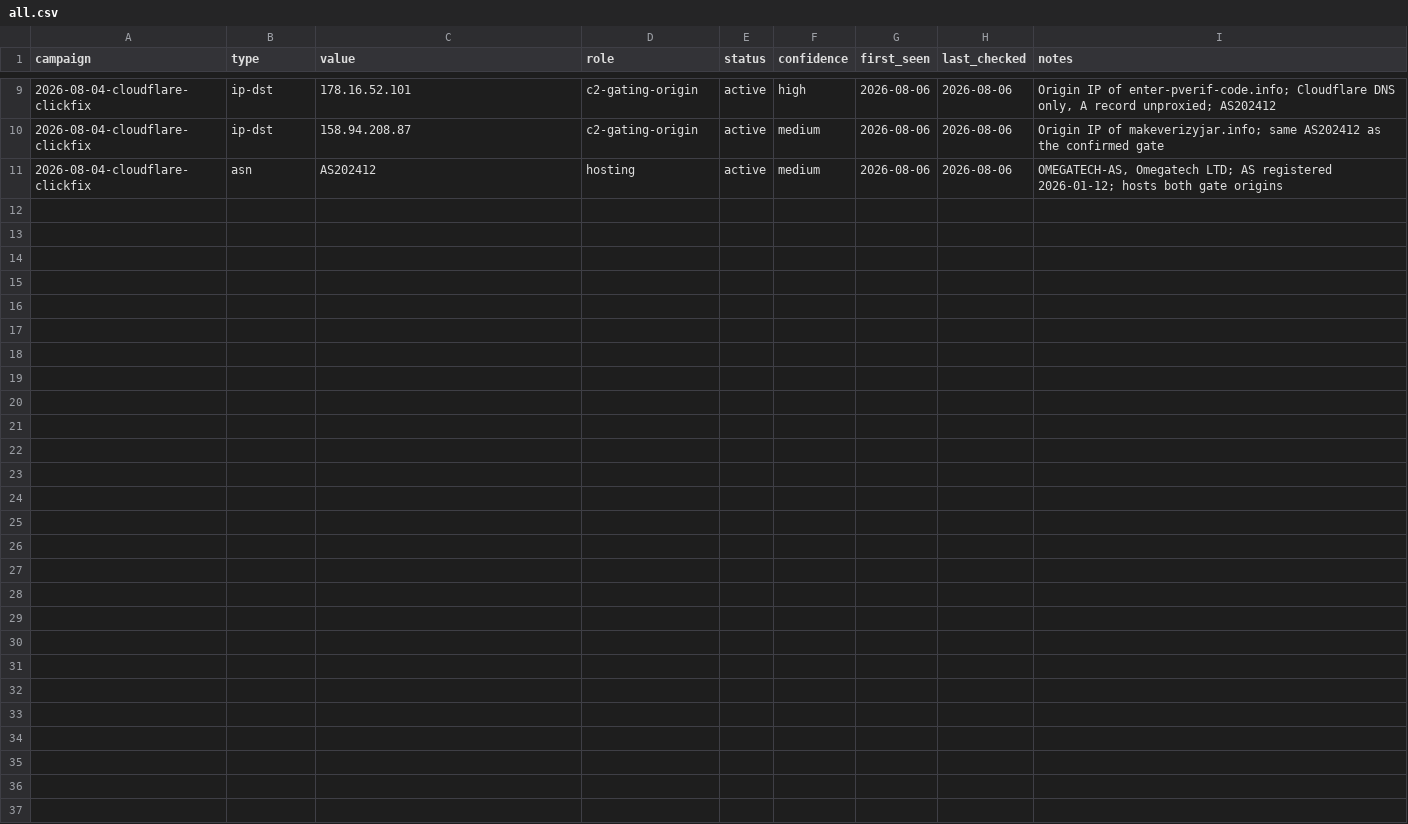
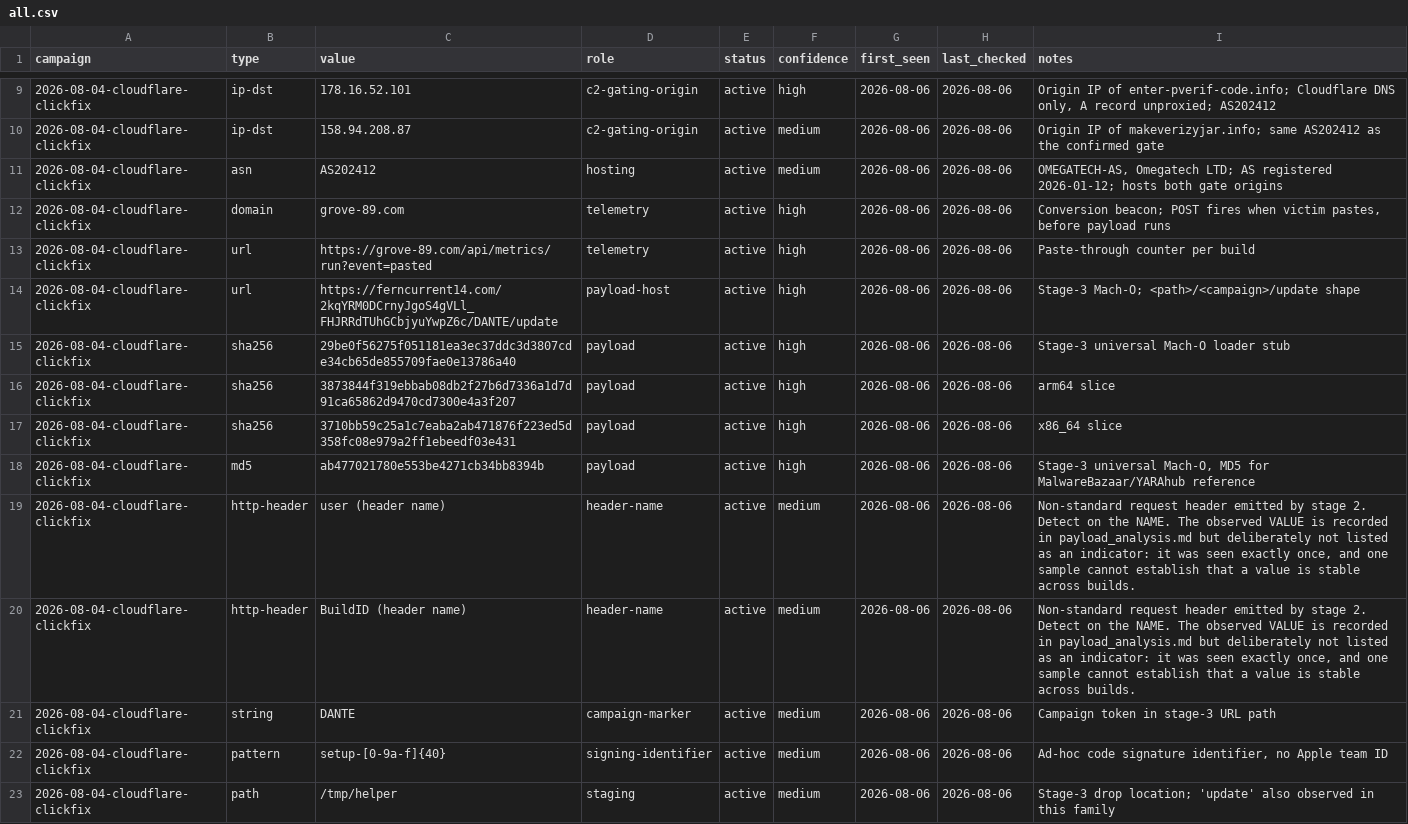
Before and after one commit to raimurokko/macos-threat-tracking, a CSV file: iocs/all.csv, drawn as a sheet; only a part is shown, gaps mark what is left out; the diff names each change by its address in the sheet, - before the commit and + after, or states it on an @@ line.

Commit message:
Kampagne DANTE: Stufe 2 und 3 analysiert, Erkennung erweitert
Die Kette wurde am 06.08. vollstaendig zurueckgeholt - ein frisches Token von
einer noch ausliefernden Lure, dann Stufe 2 und die Mach-O. Nur statisch
untersucht, nichts ausgefuehrt.

Neu:
- payload_analysis.md, REFERENCES.md (11 Quellen, je mit stuetzend/einschraenkend)
- detection/yara/clickfix_macos_stage3_loader.yar (Importkombination + adhoc-Signatur)
- detection/yara/clickfix_macos_stage3_known_samples.yar (Hashes)
- detection/sigma/ zwei Regeln, detection/suricata/ neu
- samples/ um die beiden Stufe-2-Skripte ergaenzt, plus samples/README.md

Vor Uebernahme gegen das Sample nachgerechnet, zwei Fehler des Entwurfs behoben:
- Importzahl war mit 'seventeen' angegeben, es sind 16 - die Aufzaehlung im Entwurf
  enthielt selbst nur 16 Eintraege.
- Der verschluesselte Block liegt in __DATA,__const, nicht __DATA_CONST,__const.
  __DATA_CONST existiert, enthaelt aber nur 14 Byte __cstring.
Bestaetigt wurden: alle vier Hashes, Groesse 297968, beide Slices, adhoc-Signatur
ohne TeamID, __text 20820 B, Blob 69632 B bei Entropie 7.9972, Verhaeltnis 3.34:1,
nur libSystem und libc++ verlinkt. Beide YARA-Regeln matchen auf universal und
beide Slices. Alle 13 Referenz-URLs loesen auf.

Zurueckgestuft: Die Werte der Header 'user' und 'BuildID' standen als Indikatoren
mit confidence=high im Feed, gestuetzt auf genau eine Beobachtung. Im Feed steht
jetzt der Header-NAME, der Wert nur noch in der Analyse. Die Suricata-Regel machte
das ohnehin richtig.

Korrigiert: Sophos-Referenz nannte MacSync im Maerz 2026, der Artikel sagt 2025.

YARA-Regeln liegen einzeln je Datei - YARAhub nimmt nur eine Regel je Einreichung.
Familie in der Kampagnentabelle auf 'AMOS lineage, assessed'; die maschinenlesbaren
Felder bleiben bei unknown, bis ein unabhaengiges Urteil vorliegt.

Scope-Vermerk in writeup.md um den 06.08.-Durchgang erweitert.

```diff
--- a/iocs/all.csv
+++ b/iocs/all.csv
+row 12: 2026-08-04-cloudflare-clickfix | domain | grove-89.com | telemetry | active | high | 2026-08-06 | 2026-08-06 | Conversion beacon; POST fires when victim pastes, before payload runs
+row 13: 2026-08-04-cloudflare-clickfix | url | https://grove-89.com/api/metrics/run?event=pasted | telemetry | active | high | 2026-08-06 | 2026-08-06 | Paste-through counter per build
+row 14: 2026-08-04-cloudflare-clickfix | url | https://ferncurrent14.com/2kqYRM0DCrnyJgoS4gVLl_FHJRRdTUhGCbjyuYwpZ6c/DANTE/update | payload-host | active | high | 2026-08-06 | 2026-08-06 | Stage-3 Mach-O; <path>/<campaign>/update shape
+row 15: 2026-08-04-cloudflare-clickfix | sha256 | 29be0f56275f051181ea3ec37ddc3d3807cde34cb65de855709fae0e13786a40 | payload | active | high | 2026-08-06 | 2026-08-06 | Stage-3 universal Mach-O loader stub
+row 16: 2026-08-04-cloudflare-clickfix | sha256 | 3873844f319ebbab08db2f27b6d7336a1d7d91ca65862d9470cd7300e4a3f207 | payload | active | high | 2026-08-06 | 2026-08-06 | arm64 slice
+row 17: 2026-08-04-cloudflare-clickfix | sha256 | 3710bb59c25a1c7eaba2ab471876f223ed5d358fc08e979a2ff1ebeedf03e431 | payload | active | high | 2026-08-06 | 2026-08-06 | x86_64 slice
+row 18: 2026-08-04-cloudflare-clickfix | md5 | ab477021780e553be4271cb34bb8394b | payload | active | high | 2026-08-06 | 2026-08-06 | Stage-3 universal Mach-O, MD5 for MalwareBazaar/YARAhub reference
+row 19: 2026-08-04-cloudflare-clickfix | http-header | user (header name) | header-name | active | medium | 2026-08-06 | 2026-08-06 | Non-standard request header emitted by stage 2. Detect on the NAME. The observed VALUE is recorded in payload_analysis.md but deliberately not listed as an indicator: it was seen exactly once, and one sample cannot establish that a value is stable across builds.
+row 20: 2026-08-04-cloudflare-clickfix | http-header | BuildID (header name) | header-name | active | medium | 2026-08-06 | 2026-08-06 | Non-standard request header emitted by stage 2. Detect on the NAME. The observed VALUE is recorded in payload_analysis.md but deliberately not listed as an indicator: it was seen exactly once, and one sample cannot establish that a value is stable across builds.
+row 21: 2026-08-04-cloudflare-clickfix | string | DANTE | campaign-marker | active | medium | 2026-08-06 | 2026-08-06 | Campaign token in stage-3 URL path
+row 22: 2026-08-04-cloudflare-clickfix | pattern | setup-[0-9a-f]{40} | signing-identifier | active | medium | 2026-08-06 | 2026-08-06 | Ad-hoc code signature identifier, no Apple team ID
+row 23: 2026-08-04-cloudflare-clickfix | path | /tmp/helper | staging | active | medium | 2026-08-06 | 2026-08-06 | Stage-3 drop location; 'update' also observed in this family
```
Also changed, not shown: campaigns/2026-08-04-cloudflare-clickfix/iocs.csv, 13 other files.
